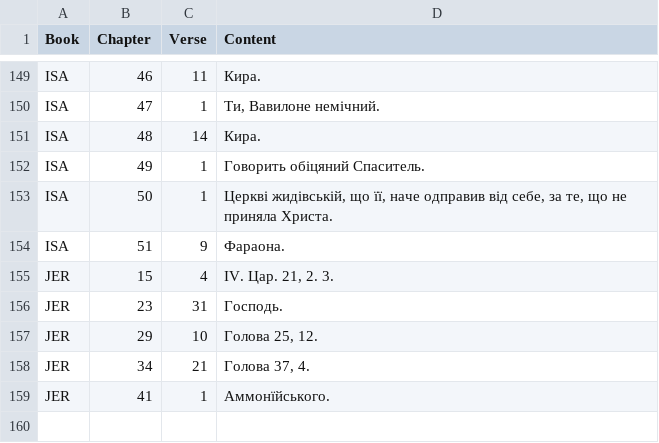
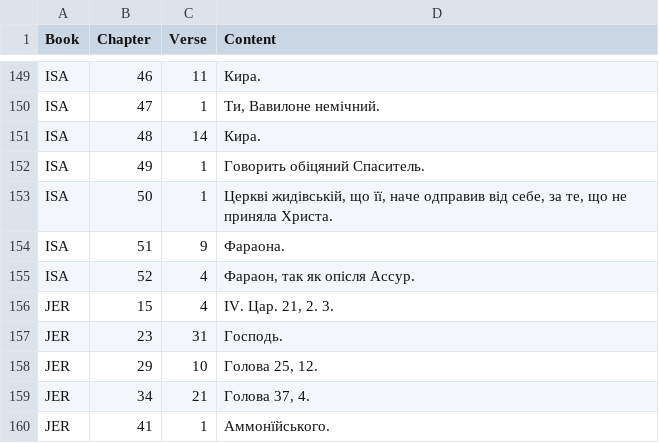
Before and after one commit to seesmof/Biblija-Kulisha, a CSV file: logs/F.csv, drawn as a sheet; only a part is shown, gaps mark what is left out; the diff names each change by its address in the sheet, - before the commit and + after, or states it on an @@ line.

```diff
--- a/logs/F.csv
+++ b/logs/F.csv
+row 155: ISA | 52 | 4 | Фараон, так як опісля Ассур.
```
Also changed, not shown: 2 other files.
